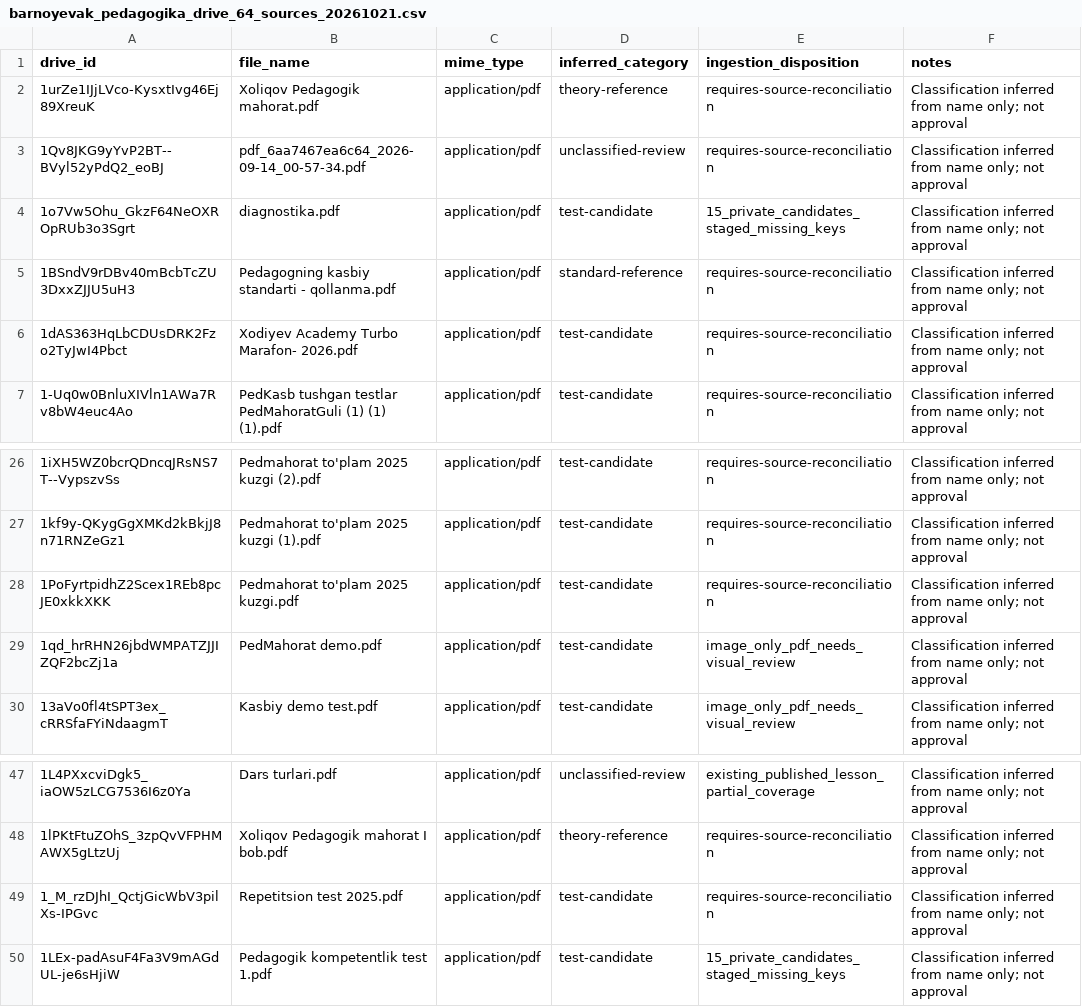
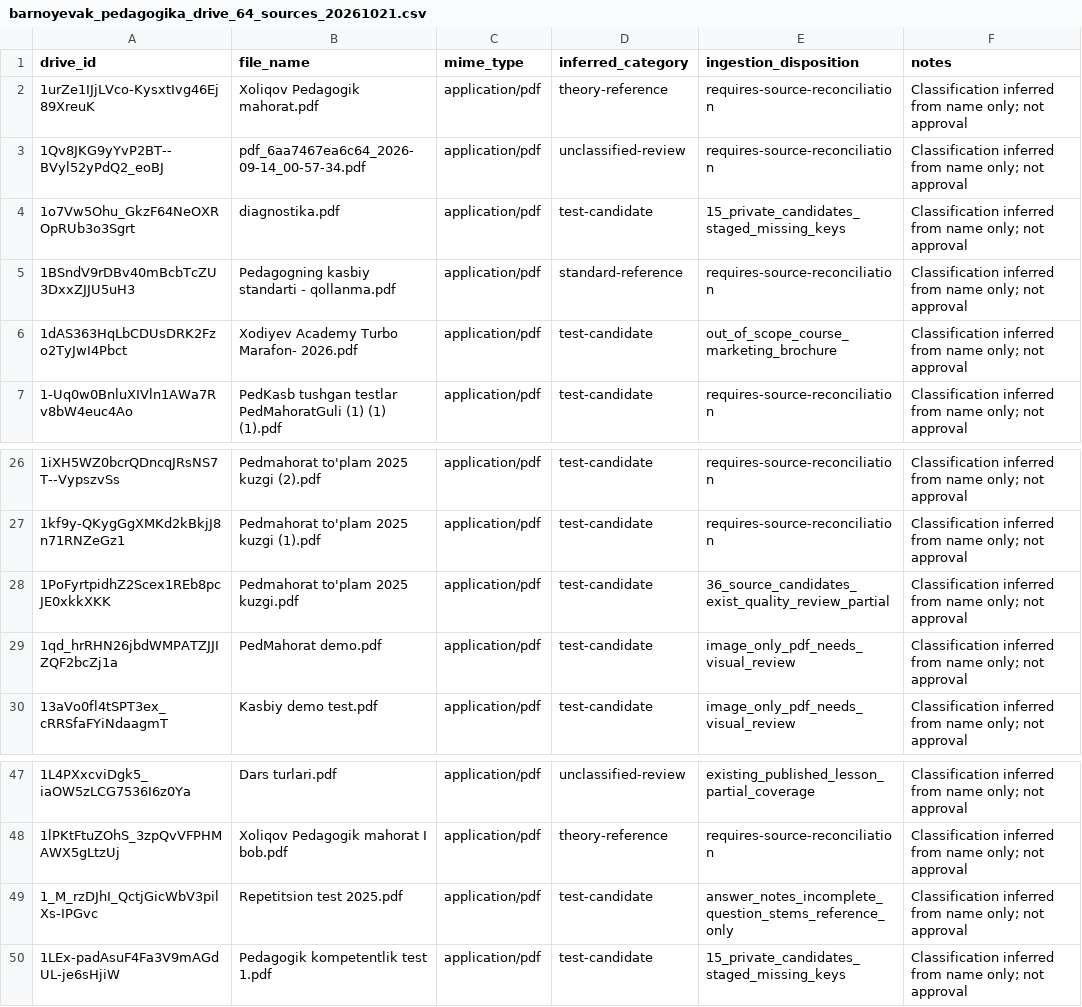
Before and after one commit to sarvar9417/attestatsiya, a CSV file: docs/manifests/barnoyevak_pedagogika_drive_64_sources_20261021.csv, drawn as a sheet; only a part is shown, gaps mark what is left out.

Commit message:
audit(pedagogy): distinguish marketing brochure, answer-only key sheet and already staged 2025 set

```diff
--- a/docs/manifests/barnoyevak_pedagogika_drive_64_sources_20261021.csv
+++ b/docs/manifests/barnoyevak_pedagogika_drive_64_sources_20261021.csv
@@ -5,3 +5,3 @@ drive_id,file_name,mime_type,inferred_category,ingestion_disposition,notes
 "1BSndV9rDBv40mBcbTcZU3DxxZJJU5uH3","Pedagogning kasbiy standarti - qollanma.pdf","application/pdf","standard-reference","requires-source-reconciliation","Classification inferred from name only; not approval"
-"1dAS363HqLbCDUsDRK2Fzo2TyJwI4Pbct","Xodiyev Academy Turbo Marafon- 2026.pdf","application/pdf","test-candidate","requires-source-reconciliation","Classification inferred from name only; not approval"
+"1dAS363HqLbCDUsDRK2Fzo2TyJwI4Pbct","Xodiyev Academy Turbo Marafon- 2026.pdf","application/pdf","test-candidate","out_of_scope_course_marketing_brochure","Classification inferred from name only; not approval"
 "1-Uq0w0BnluXIVln1AWa7Rv8bW4euc4Ao","PedKasb tushgan testlar PedMahoratGuli (1) (1) (1).pdf","application/pdf","test-candidate","requires-source-reconciliation","Classification inferred from name only; not approval"
@@ -27,3 +27,3 @@ drive_id,file_name,mime_type,inferred_category,ingestion_disposition,notes
 "1kf9y-QKygGgXMKd2kBkjJ8n71RNZeGz1","Pedmahorat to'plam 2025 kuzgi (1).pdf","application/pdf","test-candidate","requires-source-reconciliation","Classification inferred from name only; not approval"
-"1PoFyrtpidhZ2Scex1REb8pcJE0xkkXKK","Pedmahorat to'plam 2025 kuzgi.pdf","application/pdf","test-candidate","requires-source-reconciliation","Classification inferred from name only; not approval"
+"1PoFyrtpidhZ2Scex1REb8pcJE0xkkXKK","Pedmahorat to'plam 2025 kuzgi.pdf","application/pdf","test-candidate","36_source_candidates_exist_quality_review_partial","Classification inferred from name only; not approval"
 "1qd_hrRHN26jbdWMPATZJJIZQF2bcZj1a","PedMahorat demo.pdf","application/pdf","test-candidate","image_only_pdf_needs_visual_review","Classification inferred from name only; not approval"
@@ -48,3 +48,3 @@ drive_id,file_name,mime_type,inferred_category,ingestion_disposition,notes
 "1lPKtFtuZOhS_3zpQvVFPHMAWX5gLtzUj","Xoliqov Pedagogik mahorat I bob.pdf","application/pdf","theory-reference","requires-source-reconciliation","Classification inferred from name only; not approval"
-"1_M_rzDJhI_QctjGicWbV3pilXs-IPGvc","Repetitsion test 2025.pdf","application/pdf","test-candidate","requires-source-reconciliation","Classification inferred from name only; not approval"
+"1_M_rzDJhI_QctjGicWbV3pilXs-IPGvc","Repetitsion test 2025.pdf","application/pdf","test-candidate","answer_notes_incomplete_question_stems_reference_only","Classification inferred from name only; not approval"
 "1LEx-padAsuF4Fa3V9mAGdUL-je6sHjiW","Pedagogik kompetentlik test 1.pdf","application/pdf","test-candidate","15_private_candidates_staged_missing_keys","Classification inferred from name only; not approval"
```
